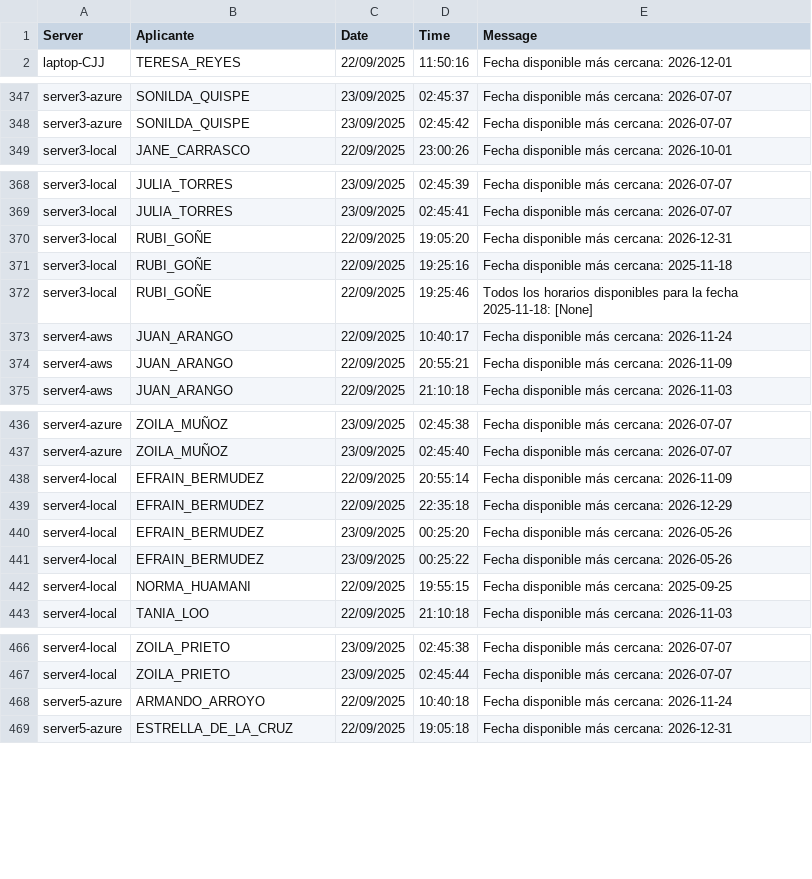
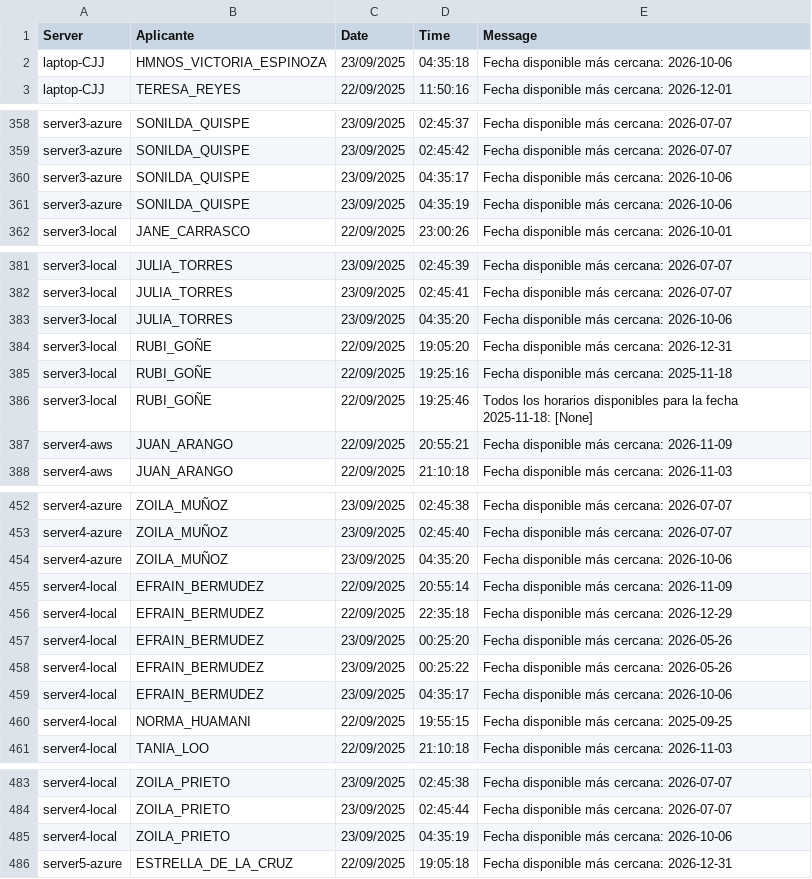
Before and after one commit to mcjha22025/disponibilidades, a CSV file: latest.csv, drawn as a sheet; only a part is shown, gaps mark what is left out; the diff covers the shown part only.

```diff
--- a/latest.csv
+++ b/latest.csv
@@ -1,2 +1,3 @@
 Server,Aplicante,Date,Time,Message
+laptop-CJJ,HMNOS_VICTORIA_ESPINOZA,23/09/2025,04:35:18,Fecha disponible más cercana: 2026-10-06
 laptop-CJJ,TERESA_REYES,22/09/2025,11:50:16,Fecha disponible más cercana: 2026-12-01
@@ -348,2 +359,4 @@ server3-azure,SONILDA_QUISPE,23/09/2025,02:45:37,Fecha disponible más cercana:
 server3-azure,SONILDA_QUISPE,23/09/2025,02:45:42,Fecha disponible más cercana: 2026-07-07
+server3-azure,SONILDA_QUISPE,23/09/2025,04:35:17,Fecha disponible más cercana: 2026-10-06
+server3-azure,SONILDA_QUISPE,23/09/2025,04:35:19,Fecha disponible más cercana: 2026-10-06
 server3-local,JANE_CARRASCO,22/09/2025,23:00:26,Fecha disponible más cercana: 2026-10-01
@@ -369,2 +382,3 @@ server3-local,JULIA_TORRES,23/09/2025,02:45:39,Fecha disponible más cercana: 20
 server3-local,JULIA_TORRES,23/09/2025,02:45:41,Fecha disponible más cercana: 2026-07-07
+server3-local,JULIA_TORRES,23/09/2025,04:35:20,Fecha disponible más cercana: 2026-10-06
 server3-local,RUBI_GOÑE,22/09/2025,19:05:20,Fecha disponible más cercana: 2026-12-31
@@ -372,3 +386,2 @@ server3-local,RUBI_GOÑE,22/09/2025,19:25:16,Fecha disponible más cercana: 2025
 server3-local,RUBI_GOÑE,22/09/2025,19:25:46,Todos los horarios disponibles para la fecha 2025-11-18: [None]
-server4-aws,JUAN_ARANGO,22/09/2025,10:40:17,Fecha disponible más cercana: 2026-11-24
 server4-aws,JUAN_ARANGO,22/09/2025,20:55:21,Fecha disponible más cercana: 2026-11-09
@@ -437,2 +453,3 @@ server4-azure,ZOILA_MUÑOZ,23/09/2025,02:45:38,Fecha disponible más cercana: 20
 server4-azure,ZOILA_MUÑOZ,23/09/2025,02:45:40,Fecha disponible más cercana: 2026-07-07
+server4-azure,ZOILA_MUÑOZ,23/09/2025,04:35:20,Fecha disponible más cercana: 2026-10-06
 server4-local,EFRAIN_BERMUDEZ,22/09/2025,20:55:14,Fecha disponible más cercana: 2026-11-09
@@ -441,2 +458,3 @@ server4-local,EFRAIN_BERMUDEZ,23/09/2025,00:25:20,Fecha disponible más cercana:
 server4-local,EFRAIN_BERMUDEZ,23/09/2025,00:25:22,Fecha disponible más cercana: 2026-05-26
+server4-local,EFRAIN_BERMUDEZ,23/09/2025,04:35:17,Fecha disponible más cercana: 2026-10-06
 server4-local,NORMA_HUAMANI,22/09/2025,19:55:15,Fecha disponible más cercana: 2025-09-25
@@ -467,3 +484,3 @@ server4-local,ZOILA_PRIETO,23/09/2025,02:45:38,Fecha disponible más cercana: 20
 server4-local,ZOILA_PRIETO,23/09/2025,02:45:44,Fecha disponible más cercana: 2026-07-07
-server5-azure,ARMANDO_ARROYO,22/09/2025,10:40:18,Fecha disponible más cercana: 2026-11-24
+server4-local,ZOILA_PRIETO,23/09/2025,04:35:19,Fecha disponible más cercana: 2026-10-06
 server5-azure,ESTRELLA_DE_LA_CRUZ,22/09/2025,19:05:18,Fecha disponible más cercana: 2026-12-31
```
Also changed, not shown: 22 added rows and 4 removed rows elsewhere in this file.
